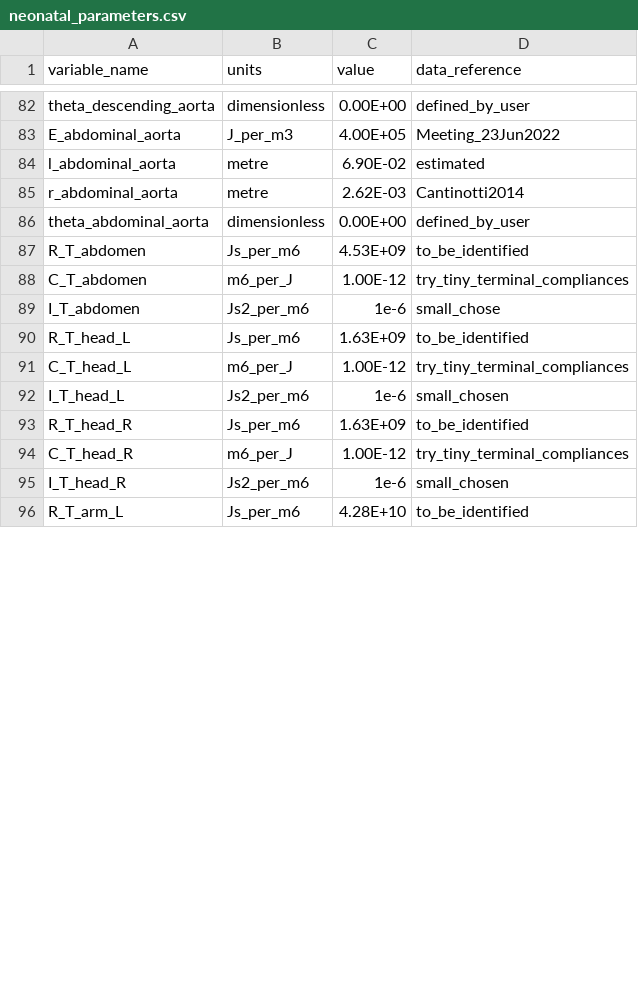
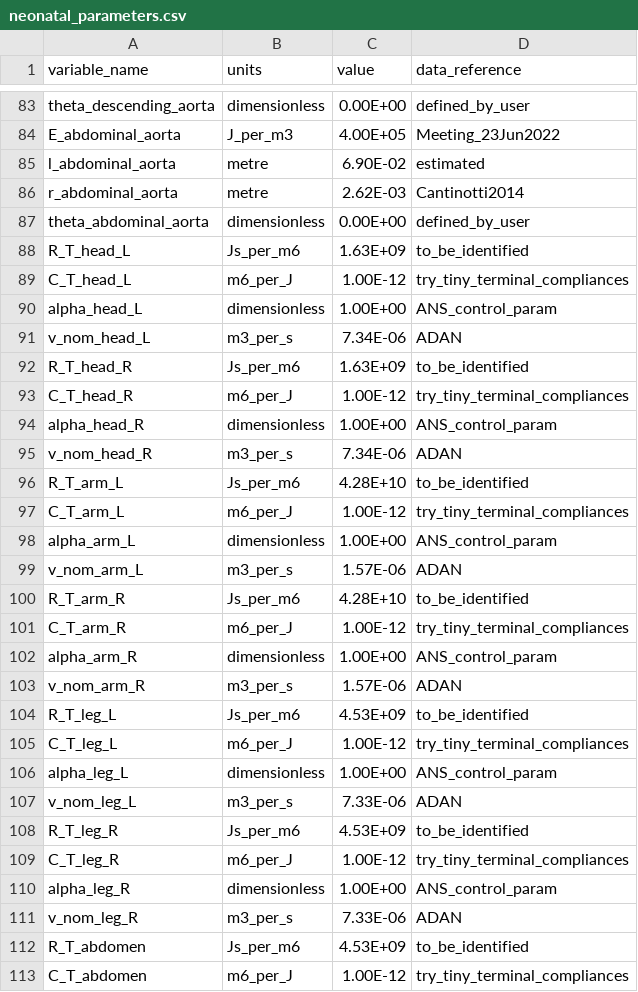
Before and after one commit to FinbarArgus/circulatory_autogen, a CSV file: resources/neonatal_parameters.csv, drawn as a sheet; only a part is shown, gaps mark what is left out; the diff covers the shown part only.

```diff
--- a/resources/neonatal_parameters.csv
+++ b/resources/neonatal_parameters.csv
@@ -86,11 +87,27 @@ r_abdominal_aorta,metre,2.62E-03,Cantinotti2014
 theta_abdominal_aorta,dimensionless,0.00E+00,defined_by_user
+R_T_head_L,Js_per_m6,1.63E+09,to_be_identified
+C_T_head_L,m6_per_J,1.00E-12,try_tiny_terminal_compliances
+alpha_head_L,dimensionless,1.00E+00,ANS_control_param
+v_nom_head_L,m3_per_s,7.34E-06,ADAN
+R_T_head_R,Js_per_m6,1.63E+09,to_be_identified
+C_T_head_R,m6_per_J,1.00E-12,try_tiny_terminal_compliances
+alpha_head_R,dimensionless,1.00E+00,ANS_control_param
+v_nom_head_R,m3_per_s,7.34E-06,ADAN
+R_T_arm_L,Js_per_m6,4.28E+10,to_be_identified
+C_T_arm_L,m6_per_J,1.00E-12,try_tiny_terminal_compliances
+alpha_arm_L,dimensionless,1.00E+00,ANS_control_param
+v_nom_arm_L,m3_per_s,1.57E-06,ADAN
+R_T_arm_R,Js_per_m6,4.28E+10,to_be_identified
+C_T_arm_R,m6_per_J,1.00E-12,try_tiny_terminal_compliances
+alpha_arm_R,dimensionless,1.00E+00,ANS_control_param
+v_nom_arm_R,m3_per_s,1.57E-06,ADAN
+R_T_leg_L,Js_per_m6,4.53E+09,to_be_identified
+C_T_leg_L,m6_per_J,1.00E-12,try_tiny_terminal_compliances
+alpha_leg_L,dimensionless,1.00E+00,ANS_control_param
+v_nom_leg_L,m3_per_s,7.33E-06,ADAN
+R_T_leg_R,Js_per_m6,4.53E+09,to_be_identified
+C_T_leg_R,m6_per_J,1.00E-12,try_tiny_terminal_compliances
+alpha_leg_R,dimensionless,1.00E+00,ANS_control_param
+v_nom_leg_R,m3_per_s,7.33E-06,ADAN
 R_T_abdomen,Js_per_m6,4.53E+09,to_be_identified
 C_T_abdomen,m6_per_J,1.00E-12,try_tiny_terminal_compliances
-I_T_abdomen,Js2_per_m6,1e-6,small_chose
-R_T_head_L,Js_per_m6,1.63E+09,to_be_identified
-C_T_head_L,m6_per_J,1.00E-12,try_tiny_terminal_compliances
-I_T_head_L,Js2_per_m6,1e-6,small_chosen
-R_T_head_R,Js_per_m6,1.63E+09,to_be_identified
-C_T_head_R,m6_per_J,1.00E-12,try_tiny_terminal_compliances
-I_T_head_R,Js2_per_m6,1e-6,small_chosen
-R_T_arm_L,Js_per_m6,4.28E+10,to_be_identified
```
Also changed, not shown: 5 added rows, 6 removed rows, 2 moved rows and 10 edited cells elsewhere in this file, resources/neonatal_params_for_id.csv, resources/neonatal_vessel_array.csv, 4 other files.
